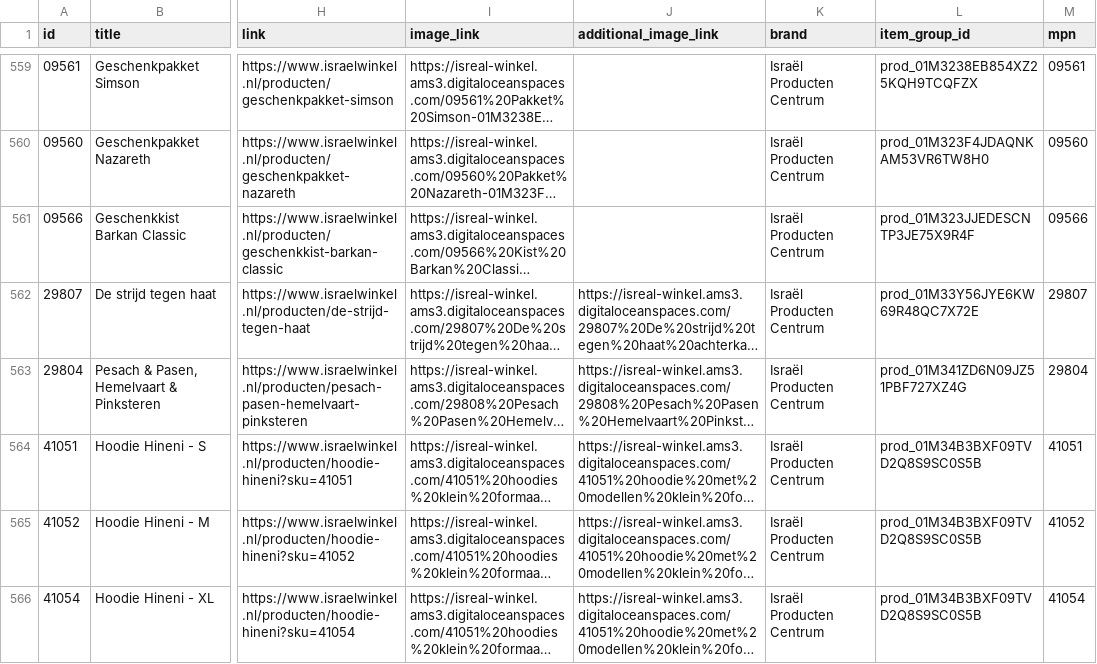
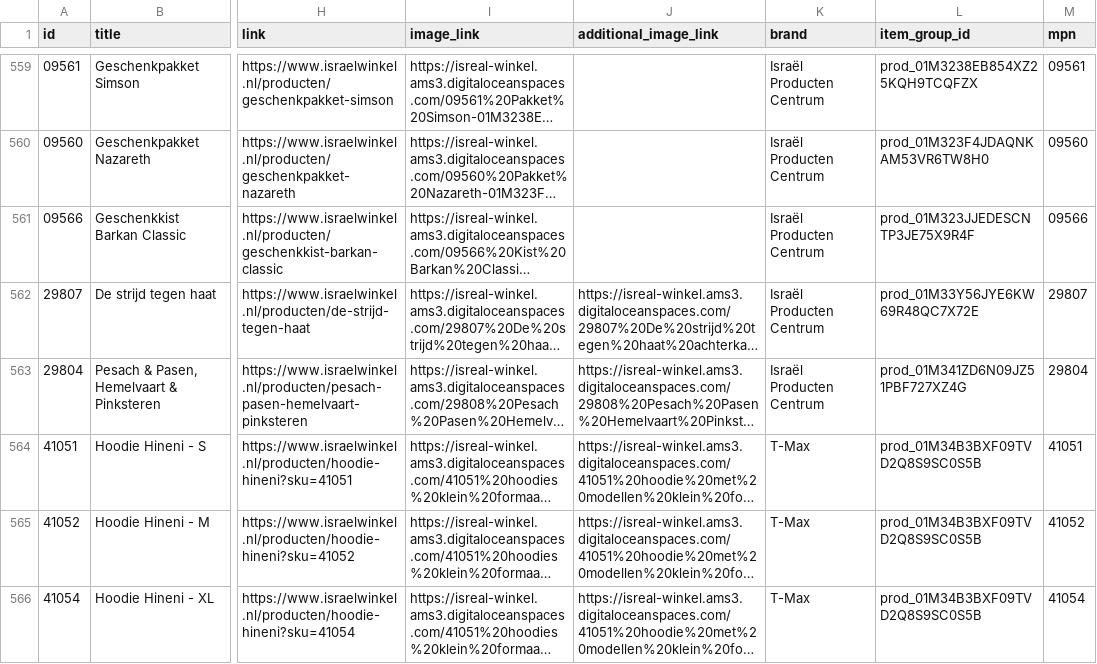
Before and after one commit to whaleads/ipc-dpa-feed, a CSV file: output/feed_products.csv, drawn as a sheet; only a part is shown, gaps mark what is left out; long unchanged cells end in …; the diff covers the shown part only; the diff names each change by its address in the sheet, - before the commit and + after, or states it on an @@ line.

```diff
--- a/output/feed_products.csv
+++ b/output/feed_products.csv
-K564:K566 (brand): Israël Producten Centrum
+K564:K566 (brand): T-Max
```
Also changed, not shown: 1 added row, 1 removed row and 20 edited cells elsewhere in this file, 3 other files.
